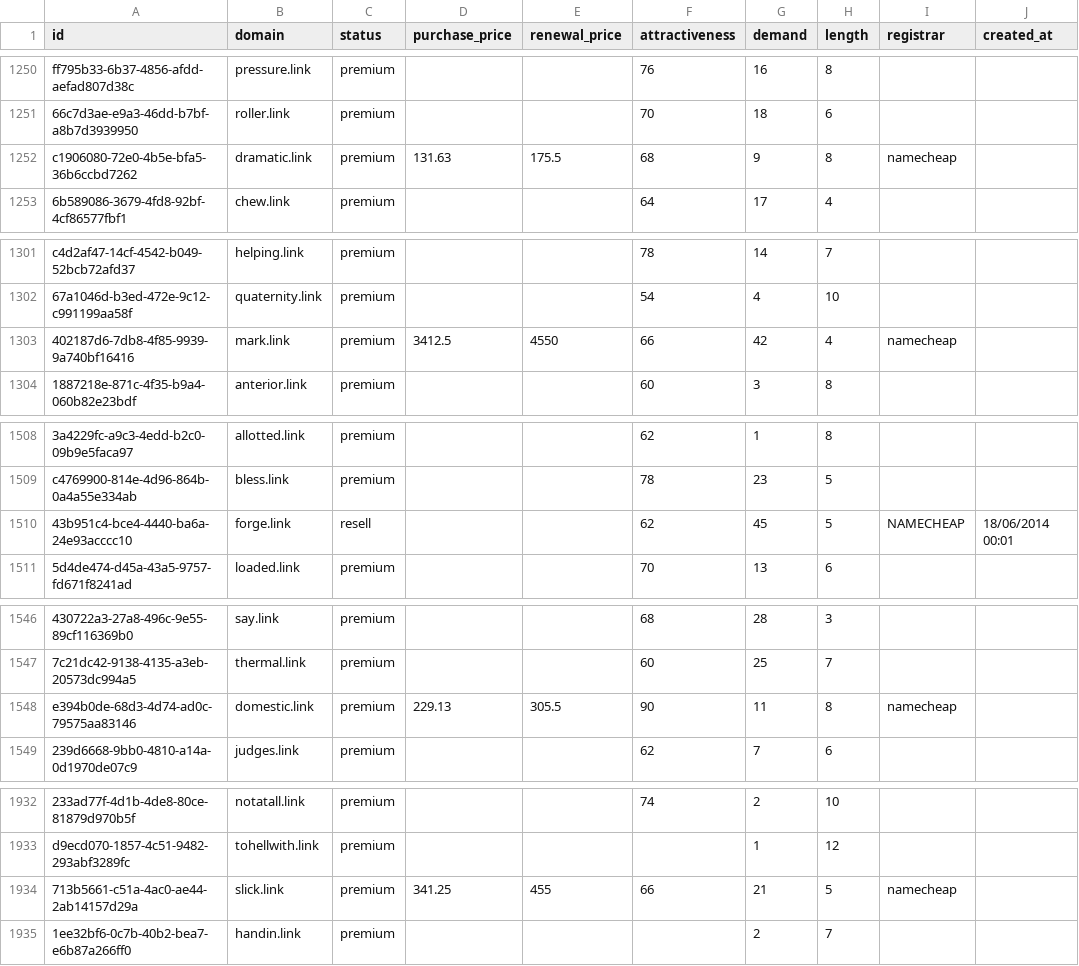
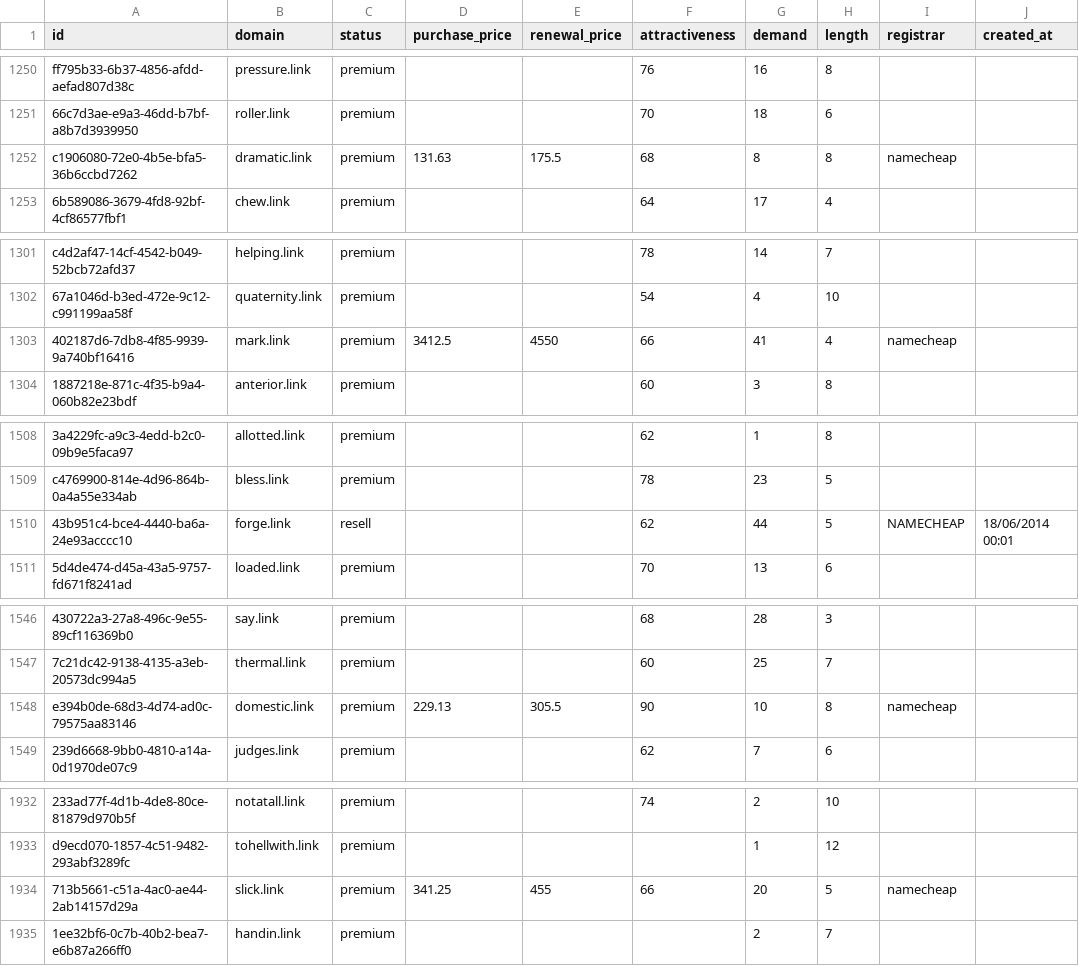
Before and after one commit to UniqueDomains/link-oneword-domains, a CSV file: link.csv, drawn as a sheet; only a part is shown, gaps mark what is left out; the diff covers the shown part only; the diff names each change by its address in the sheet, - before the commit and + after, or states it on an @@ line.

```diff
--- a/link.csv
+++ b/link.csv
-G1252 (demand): 9
+G1252 (demand): 8
-G1303 (demand): 42
+G1303 (demand): 41
-G1510 (demand): 45
+G1510 (demand): 44
-G1548 (demand): 11
+G1548 (demand): 10
-G1934 (demand): 21
+G1934 (demand): 20
```
Also changed, not shown: 72 edited cells elsewhere in this file, 2 other files.
